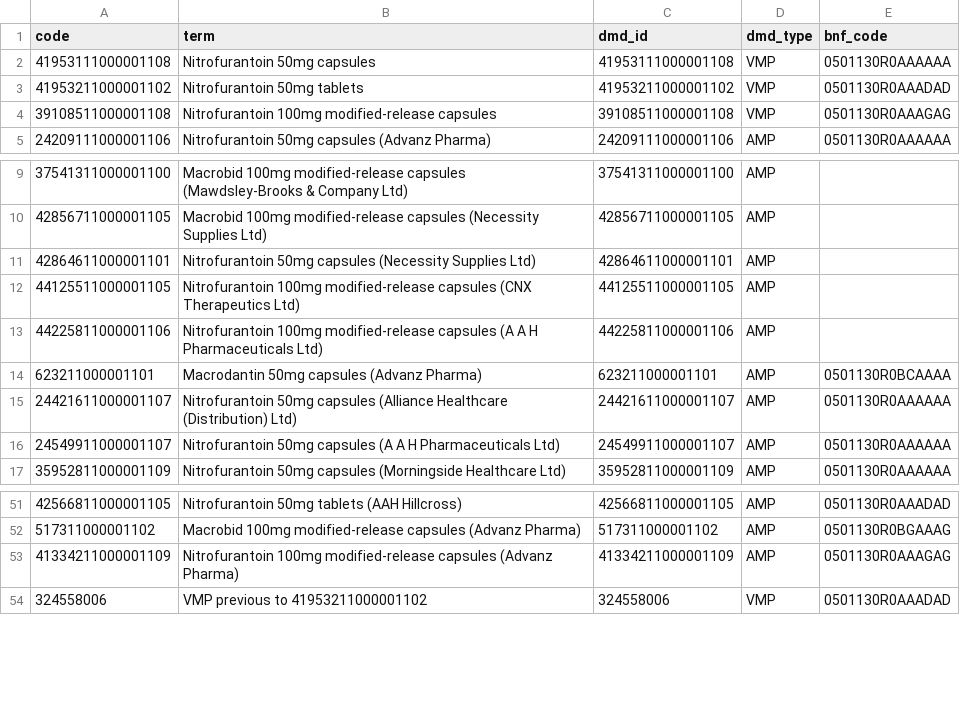
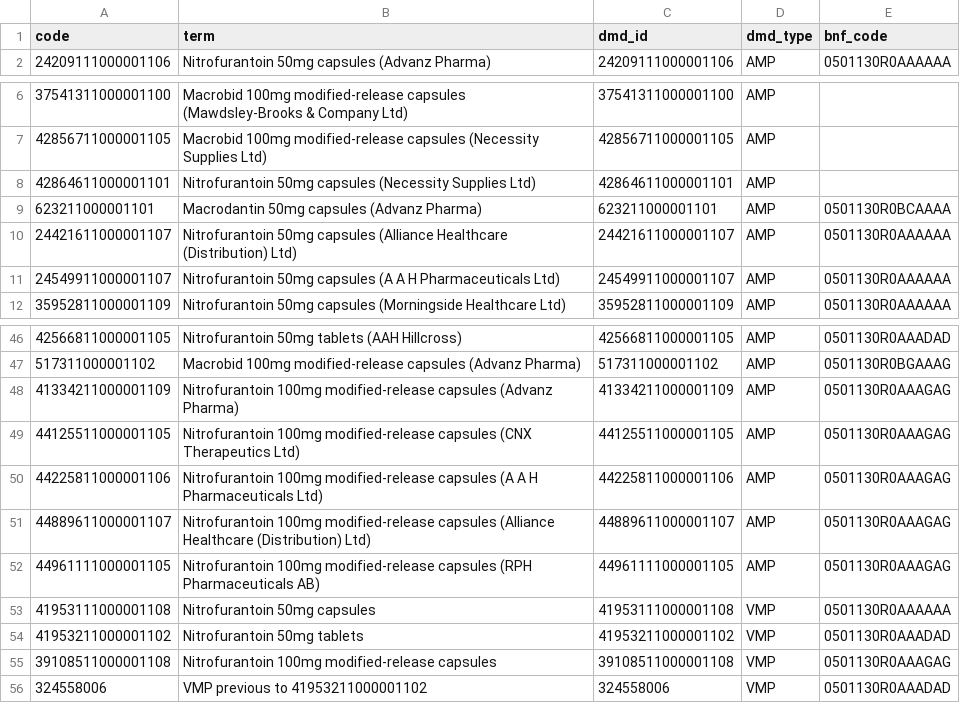
Before and after one commit to opensafely/pharmacy-first, a CSV file: codelists/opensafely-pharmacy-first-urinary-tract-infection-treatment-full-dmd-codelist.csv, drawn as a sheet; only a part is shown, gaps mark what is left out.

```diff
--- a/codelists/opensafely-pharmacy-first-urinary-tract-infection-treatment-full-dmd-codelist.csv
+++ b/codelists/opensafely-pharmacy-first-urinary-tract-infection-treatment-full-dmd-codelist.csv
@@ -1,5 +1,2 @@
 code,term,dmd_id,dmd_type,bnf_code
-41953111000001108,Nitrofurantoin 50mg capsules,41953111000001108,VMP,0501130R0AAAAAA
-41953211000001102,Nitrofurantoin 50mg tablets,41953211000001102,VMP,0501130R0AAADAD
-39108511000001108,Nitrofurantoin 100mg modified-release capsules,39108511000001108,VMP,0501130R0AAAGAG
 24209111000001106,Nitrofurantoin 50mg capsules (Advanz Pharma),24209111000001106,AMP,0501130R0AAAAAA
@@ -11,4 +8,2 @@ code,term,dmd_id,dmd_type,bnf_code
 42864611000001101,Nitrofurantoin 50mg capsules (Necessity Supplies Ltd),42864611000001101,AMP,
-44125511000001105,Nitrofurantoin 100mg modified-release capsules (CNX Therapeutics Ltd),44125511000001105,AMP,
-44225811000001106,Nitrofurantoin 100mg modified-release capsules (A A H Pharmaceuticals Ltd),44225811000001106,AMP,
 623211000001101,Macrodantin 50mg capsules (Advanz Pharma),623211000001101,AMP,0501130R0BCAAAA
@@ -53,2 +48,9 @@ code,term,dmd_id,dmd_type,bnf_code
 41334211000001109,Nitrofurantoin 100mg modified-release capsules (Advanz Pharma),41334211000001109,AMP,0501130R0AAAGAG
+44125511000001105,Nitrofurantoin 100mg modified-release capsules (CNX Therapeutics Ltd),44125511000001105,AMP,0501130R0AAAGAG
+44225811000001106,Nitrofurantoin 100mg modified-release capsules (A A H Pharmaceuticals Ltd),44225811000001106,AMP,0501130R0AAAGAG
+44889611000001107,Nitrofurantoin 100mg modified-release capsules (Alliance Healthcare (Distribution) Ltd),44889611000001107,AMP,0501130R0AAAGAG
+44961111000001105,Nitrofurantoin 100mg modified-release capsules (RPH Pharmaceuticals AB),44961111000001105,AMP,0501130R0AAAGAG
+41953111000001108,Nitrofurantoin 50mg capsules,41953111000001108,VMP,0501130R0AAAAAA
+41953211000001102,Nitrofurantoin 50mg tablets,41953211000001102,VMP,0501130R0AAADAD
+39108511000001108,Nitrofurantoin 100mg modified-release capsules,39108511000001108,VMP,0501130R0AAAGAG
 324558006,VMP previous to 41953211000001102,324558006,VMP,0501130R0AAADAD
```
Also changed, not shown: codelists/opensafely-pharmacy-first-acute-otitis-media-treatment-full-dmd-codelist.csv, codelists/opensafely-pharmacy-first-impetigo-treatment-full-dmd-codelist.csv, 6 other files.
